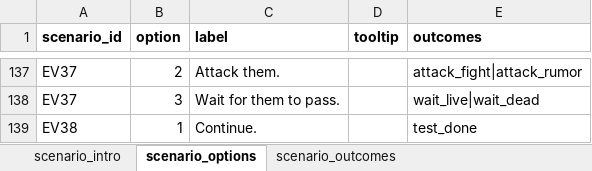
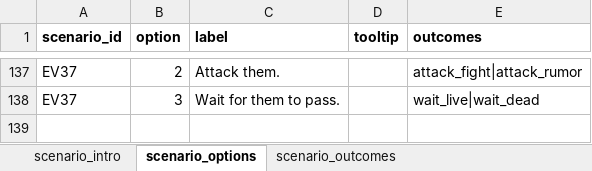
Before and after one commit to cdenq/tts-roam-mod, an Excel workbook: tts_envs/data/scenarios.xlsx, sheet scenario_options, drawn as a sheet; only a part is shown, gaps mark what is left out; values as stored, in another font and other column widths than the file's, no borders; the diff names each change by its address in the sheet, - before the commit and + after, or states it on an @@ line.

Commit message:
Update: Adjust scenarios

```diff
--- a/tts_envs/data/scenarios.xlsx (sheet scenario_options)
+++ b/tts_envs/data/scenarios.xlsx (sheet scenario_options)
-row 139: EV38 | 1 | Continue. |  | test_done
```
Also changed, not shown: sheet scenario_intro, sheet scenario_outcomes, tts_envs/data/maptile.xlsx, tts_envs/data/tiles.xlsx, 8 other files.
